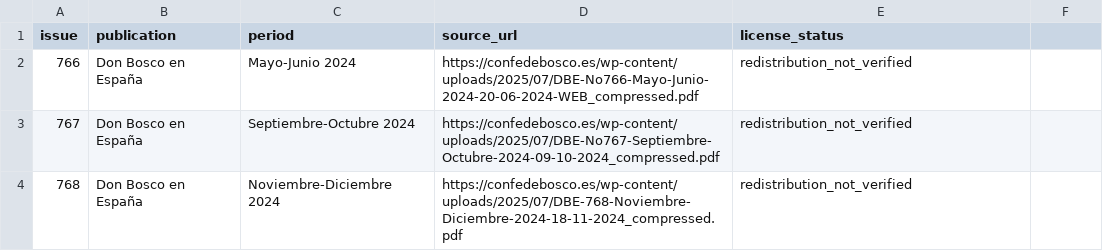
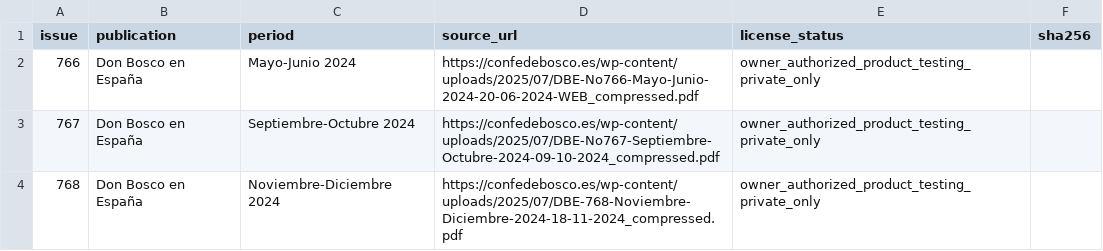
Before and after one commit to CNAAAADB/BoscoChat, a CSV file: data/test-corpus/dbe-public-sources.csv, drawn as a sheet.

Commit message:
fix(BC-006): harden private corpus tooling and document storage proposal

```diff
--- a/data/test-corpus/dbe-public-sources.csv
+++ b/data/test-corpus/dbe-public-sources.csv
@@ -1,4 +1,4 @@
-issue,publication,period,source_url,license_status
-766,Don Bosco en España,Mayo-Junio 2024,https://confedebosco.es/wp-content/uploads/2025/07/DBE-No766-Mayo-Junio-2024-20-06-2024-WEB_compressed.pdf,redistribution_not_verified
-767,Don Bosco en España,Septiembre-Octubre 2024,https://confedebosco.es/wp-content/uploads/2025/07/DBE-No767-Septiembre-Octubre-2024-09-10-2024_compressed.pdf,redistribution_not_verified
-768,Don Bosco en España,Noviembre-Diciembre 2024,https://confedebosco.es/wp-content/uploads/2025/07/DBE-768-Noviembre-Diciembre-2024-18-11-2024_compressed.pdf,redistribution_not_verified
+issue,publication,period,source_url,license_status,sha256
+766,Don Bosco en España,Mayo-Junio 2024,https://confedebosco.es/wp-content/uploads/2025/07/DBE-No766-Mayo-Junio-2024-20-06-2024-WEB_compressed.pdf,owner_authorized_product_testing_private_only,
+767,Don Bosco en España,Septiembre-Octubre 2024,https://confedebosco.es/wp-content/uploads/2025/07/DBE-No767-Septiembre-Octubre-2024-09-10-2024_compressed.pdf,owner_authorized_product_testing_private_only,
+768,Don Bosco en España,Noviembre-Diciembre 2024,https://confedebosco.es/wp-content/uploads/2025/07/DBE-768-Noviembre-Diciembre-2024-18-11-2024_compressed.pdf,owner_authorized_product_testing_private_only,
```
Also changed, not shown: 6 other files.
